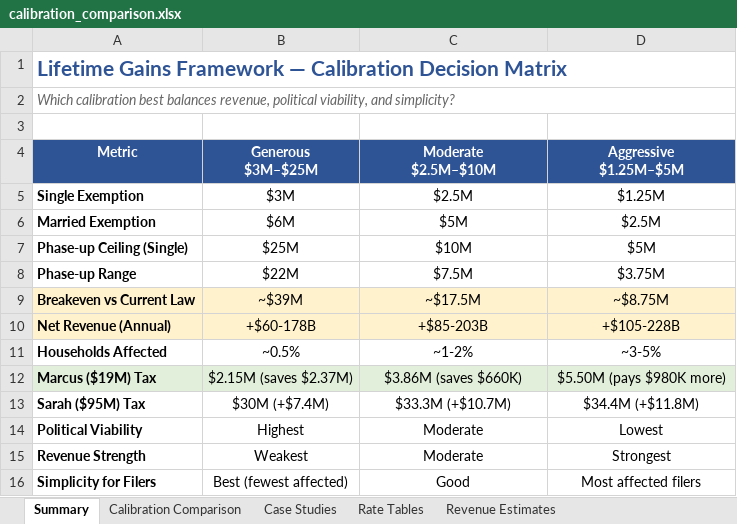
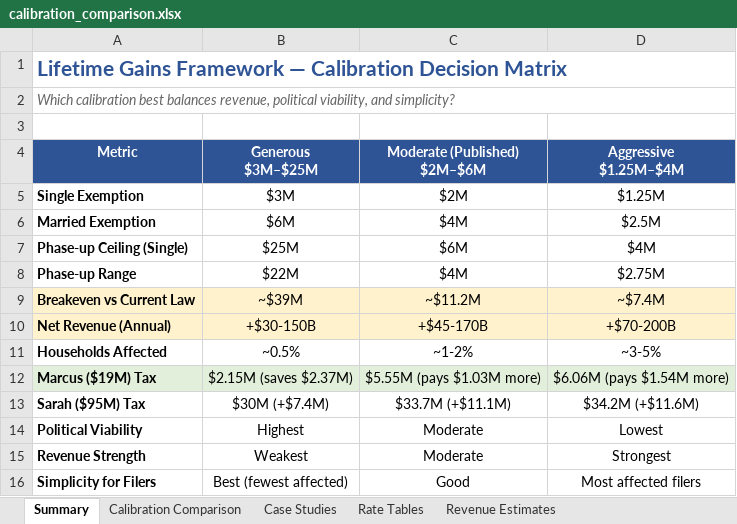
Before and after one commit to mattsly/fair-and-simple-tax-act, an Excel workbook: internal/analysis/calibration_comparison.xlsx, sheet Summary, drawn as a sheet; values as stored, in another font and other column widths than the file's, no borders; ↵ is a line break in a cell; the diff names each change by its address in the sheet, - before the commit and + after, or states it on an @@ line.

```diff
--- a/internal/analysis/calibration_comparison.xlsx (sheet Summary)
+++ b/internal/analysis/calibration_comparison.xlsx (sheet Summary)
-C4: Moderate ↵ $2.5M–$10M
+C4: Moderate (Published) ↵ $2M–$6M
-D4: Aggressive ↵ $1.25M–$5M
+D4: Aggressive ↵ $1.25M–$4M
-C5 (Moderate (Published) $2M–$6M): $2.5M
+C5 (Moderate (Published) $2M–$6M): $2M
-C6 (Moderate (Published) $2M–$6M): $5M
+C6 (Moderate (Published) $2M–$6M): $4M
-C7 (Moderate (Published) $2M–$6M): $10M
+C7 (Moderate (Published) $2M–$6M): $6M
-D7 (Aggressive $1.25M–$4M): $5M
+D7 (Aggressive $1.25M–$4M): $4M
-C8 (Moderate (Published) $2M–$6M): $7.5M
+C8 (Moderate (Published) $2M–$6M): $4M
-D8 (Aggressive $1.25M–$4M): $3.75M
+D8 (Aggressive $1.25M–$4M): $2.75M
-C9 (Moderate (Published) $2M–$6M): ~$17.5M
+C9 (Moderate (Published) $2M–$6M): ~$11.2M
-D9 (Aggressive $1.25M–$4M): ~$8.75M
+D9 (Aggressive $1.25M–$4M): ~$7.4M
-B10 (Generous $3M–$25M): +$60-178B
+B10 (Generous $3M–$25M): +$30-150B
-C10 (Moderate (Published) $2M–$6M): +$85-203B
+C10 (Moderate (Published) $2M–$6M): +$45-170B
-D10 (Aggressive $1.25M–$4M): +$105-228B
+D10 (Aggressive $1.25M–$4M): +$70-200B
-C12 (Moderate (Published) $2M–$6M): $3.86M (saves $660K)
+C12 (Moderate (Published) $2M–$6M): $5.55M (pays $1.03M more)
-D12 (Aggressive $1.25M–$4M): $5.50M (pays $980K more)
+D12 (Aggressive $1.25M–$4M): $6.06M (pays $1.54M more)
-C13 (Moderate (Published) $2M–$6M): $33.3M (+$10.7M)
+C13 (Moderate (Published) $2M–$6M): $33.7M (+$11.1M)
-D13 (Aggressive $1.25M–$4M): $34.4M (+$11.8M)
+D13 (Aggressive $1.25M–$4M): $34.2M (+$11.6M)
```
Also changed, not shown: sheet Rate Tables, sheet Case Studies, sheet Calibration Comparison, sheet Revenue Estimates, 6 other files.
